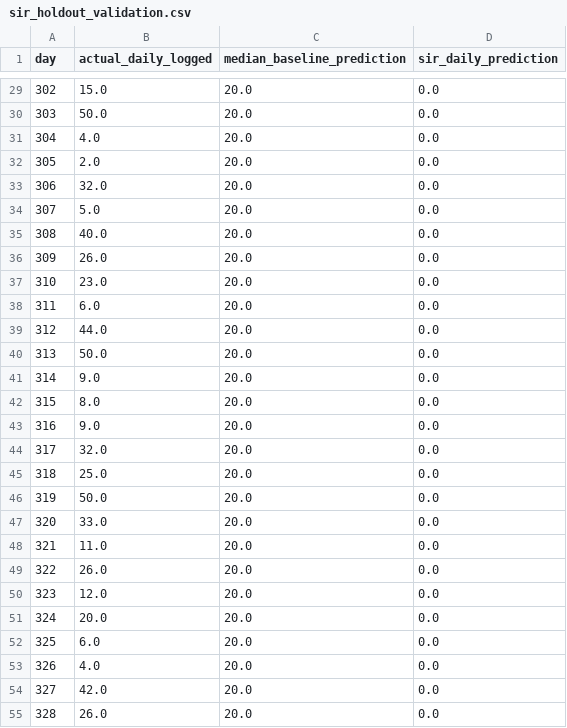
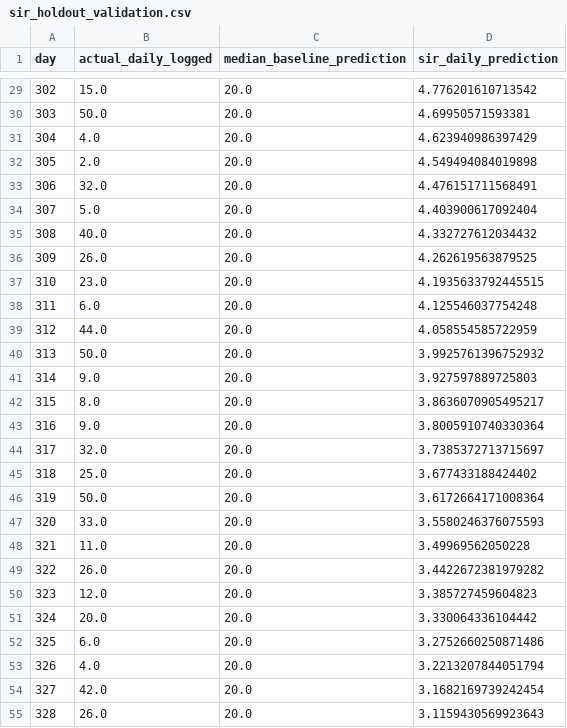
Before and after one commit to Vya234/outbreak-spatial-mapper, a CSV file: research_outputs/sir_holdout_validation.csv, drawn as a sheet; only a part is shown, gaps mark what is left out; the diff covers the shown part only.

```diff
--- a/research_outputs/sir_holdout_validation.csv
+++ b/research_outputs/sir_holdout_validation.csv
@@ -29,27 +29,27 @@ day,actual_daily_logged,median_baseline_prediction,sir_daily_prediction
-302,15.0,20.0,0.0
-303,50.0,20.0,0.0
-304,4.0,20.0,0.0
-305,2.0,20.0,0.0
-306,32.0,20.0,0.0
-307,5.0,20.0,0.0
-308,40.0,20.0,0.0
-309,26.0,20.0,0.0
-310,23.0,20.0,0.0
-311,6.0,20.0,0.0
-312,44.0,20.0,0.0
-313,50.0,20.0,0.0
-314,9.0,20.0,0.0
-315,8.0,20.0,0.0
-316,9.0,20.0,0.0
-317,32.0,20.0,0.0
-318,25.0,20.0,0.0
-319,50.0,20.0,0.0
-320,33.0,20.0,0.0
-321,11.0,20.0,0.0
-322,26.0,20.0,0.0
-323,12.0,20.0,0.0
-324,20.0,20.0,0.0
-325,6.0,20.0,0.0
-326,4.0,20.0,0.0
-327,42.0,20.0,0.0
-328,26.0,20.0,0.0
+302,15.0,20.0,4.776201610713542
+303,50.0,20.0,4.69950571593381
+304,4.0,20.0,4.623940986397429
+305,2.0,20.0,4.549494084019898
+306,32.0,20.0,4.476151711568491
+307,5.0,20.0,4.403900617092404
+308,40.0,20.0,4.332727612034432
+309,26.0,20.0,4.262619563879525
+310,23.0,20.0,4.1935633792445515
+311,6.0,20.0,4.125546037754248
+312,44.0,20.0,4.058554585722959
+313,50.0,20.0,3.9925761396752932
+314,9.0,20.0,3.927597889725803
+315,8.0,20.0,3.8636070905495217
+316,9.0,20.0,3.8005910740330364
+317,32.0,20.0,3.7385372713715697
+318,25.0,20.0,3.677433188424402
+319,50.0,20.0,3.6172664171008364
+320,33.0,20.0,3.5580246376075593
+321,11.0,20.0,3.49969562050228
+322,26.0,20.0,3.4422672381979282
+323,12.0,20.0,3.385727459604823
+324,20.0,20.0,3.330064336104442
+325,6.0,20.0,3.2752660250871486
+326,4.0,20.0,3.2213207844051794
+327,42.0,20.0,3.1682169739242454
+328,26.0,20.0,3.1159430569923643
```
Also changed, not shown: 91 edited cells elsewhere in this file, research_outputs/rolling_origin_mh_add_fair_results_corrected.csv, 17 other files.
